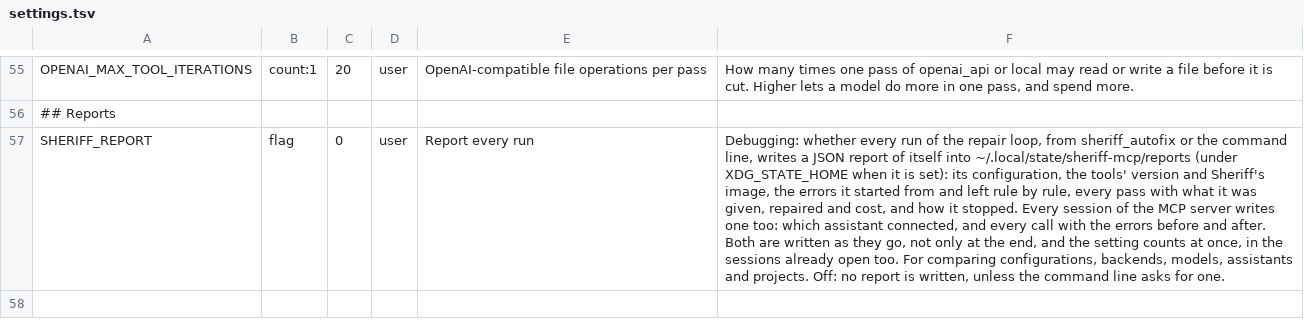
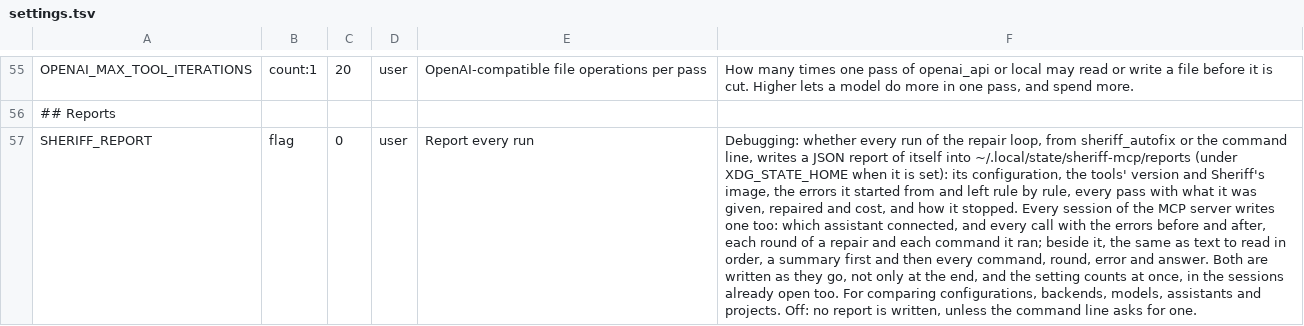
Before and after one commit to kaizten/sheriff-mcp-server, a TSV file: sheriff-mcp-java/src/main/resources/settings.tsv, drawn as a sheet; only a part is shown, gaps mark what is left out; the diff names each change by its address in the sheet, - before the commit and + after, or states it on an @@ line.

```diff
--- a/sheriff-mcp-java/src/main/resources/settings.tsv
+++ b/sheriff-mcp-java/src/main/resources/settings.tsv
-F57: …before and after. Both are…
+F57: …before and after, each round of a repair and each command it ran; beside it, the same as text to read in order, a summary first and then every command, round, error and answer. Both are…
```
Also changed, not shown: sheriff-mcp-java/src/main/resources/settings-page-es.tsv, 23 other files.
